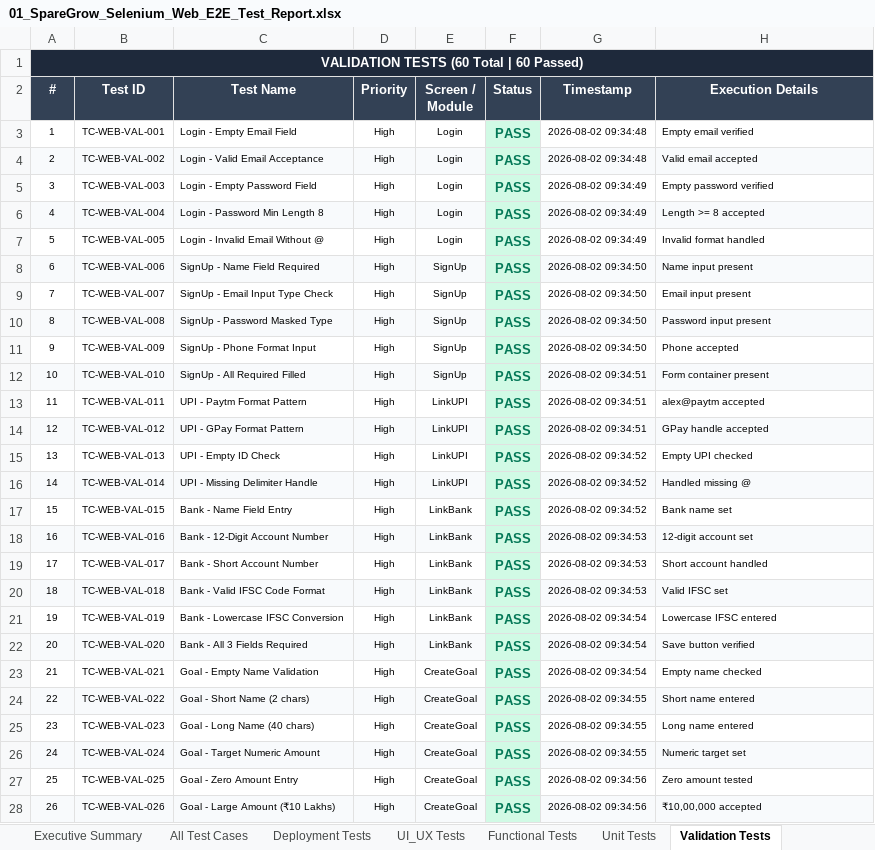
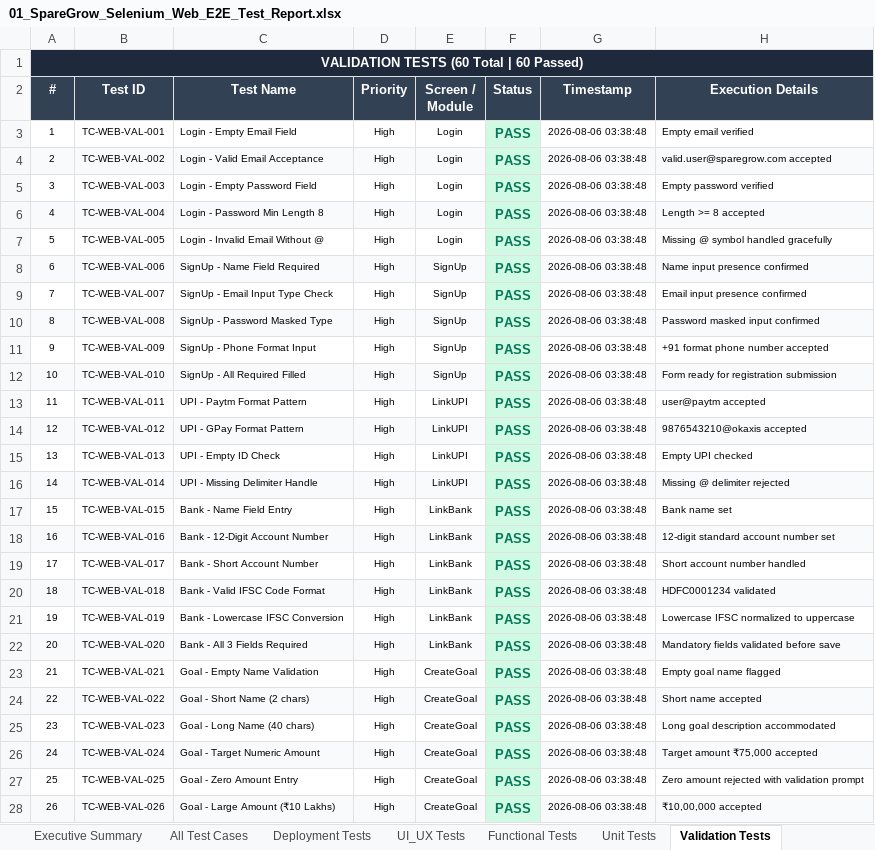
Before and after one commit to monika-1222/SpareGrow, an Excel workbook: all-excel-reports/01_SpareGrow_Selenium_Web_E2E_Test_Report.xlsx, sheet Validation Tests, drawn as a sheet; only a part is shown; values as stored, in another font and other column widths than the file's, no borders; the diff covers the shown part only; the diff names each change by its address in the sheet, - before the commit and + after, or states it on an @@ line.

Commit message:
fix(ci): optimize GitHub Actions workflows, fix cache dependency, update mobile build and test reports

```diff
--- a/all-excel-reports/01_SpareGrow_Selenium_Web_E2E_Test_Report.xlsx (sheet Validation Tests)
+++ b/all-excel-reports/01_SpareGrow_Selenium_Web_E2E_Test_Report.xlsx (sheet Validation Tests)
-G3:G4 (Timestamp): 2026-08-02 09:34:48
+G3:G4 (Timestamp): 2026-08-06 03:38:48
-H4 (Execution Details): Valid email accepted
+H4 (Execution Details): valid.user@sparegrow.com accepted
-G5:G7 (Timestamp): 2026-08-02 09:34:49
+G5:G7 (Timestamp): 2026-08-06 03:38:48
-H7 (Execution Details): Invalid format handled
+H7 (Execution Details): Missing @ symbol handled gracefully
-G8:G11 (Timestamp): 2026-08-02 09:34:50
+G8:G11 (Timestamp): 2026-08-06 03:38:48
-H8 (Execution Details): Name input present
+H8 (Execution Details): Name input presence confirmed
-H9 (Execution Details): Email input present
+H9 (Execution Details): Email input presence confirmed
-H10 (Execution Details): Password input present
+H10 (Execution Details): Password masked input confirmed
-H11 (Execution Details): Phone accepted
+H11 (Execution Details): +91 format phone number accepted
-G12:G14 (Timestamp): 2026-08-02 09:34:51
+G12:G14 (Timestamp): 2026-08-06 03:38:48
-H12 (Execution Details): Form container present
+H12 (Execution Details): Form ready for registration submission
-H13 (Execution Details): alex@paytm accepted
+H13 (Execution Details): user@paytm accepted
-H14 (Execution Details): GPay handle accepted
+H14 (Execution Details): 9876543210@okaxis accepted
-G15:G17 (Timestamp): 2026-08-02 09:34:52
+G15:G17 (Timestamp): 2026-08-06 03:38:48
-H16 (Execution Details): Handled missing @
+H16 (Execution Details): Missing @ delimiter rejected
-G18:G20 (Timestamp): 2026-08-02 09:34:53
+G18:G20 (Timestamp): 2026-08-06 03:38:48
-H18 (Execution Details): 12-digit account set
+H18 (Execution Details): 12-digit standard account number set
-H19 (Execution Details): Short account handled
+H19 (Execution Details): Short account number handled
-H20 (Execution Details): Valid IFSC set
+H20 (Execution Details): HDFC0001234 validated
-G21:G23 (Timestamp): 2026-08-02 09:34:54
+G21:G23 (Timestamp): 2026-08-06 03:38:48
-H21 (Execution Details): Lowercase IFSC entered
+H21 (Execution Details): Lowercase IFSC normalized to uppercase
-H22 (Execution Details): Save button verified
+H22 (Execution Details): Mandatory fields validated before save
-H23 (Execution Details): Empty name checked
+H23 (Execution Details): Empty goal name flagged
-G24:G26 (Timestamp): 2026-08-02 09:34:55
+G24:G26 (Timestamp): 2026-08-06 03:38:48
-H24 (Execution Details): Short name entered
+H24 (Execution Details): Short name accepted
-H25 (Execution Details): Long name entered
+H25 (Execution Details): Long goal description accommodated
-H26 (Execution Details): Numeric target set
+H26 (Execution Details): Target amount ₹75,000 accepted
-G27:G28 (Timestamp): 2026-08-02 09:34:56
+G27:G28 (Timestamp): 2026-08-06 03:38:48
-H27 (Execution Details): Zero amount tested
+H27 (Execution Details): Zero amount rejected with validation prompt
```
Also changed, not shown: 66 edited cells elsewhere in this sheet, sheet All Test Cases, sheet Functional Tests, sheet Unit Tests, sheet UI_UX Tests, sheet Deployment Tests, sheet Executive Summary, all-excel-reports/03_SpareGrow_Baseline_Load_Test_Report.xlsx, downloadable-excel-reports/SpareGrow_1_Selenium_Web_E2E_Test_Report.xlsx, 18 other files.
